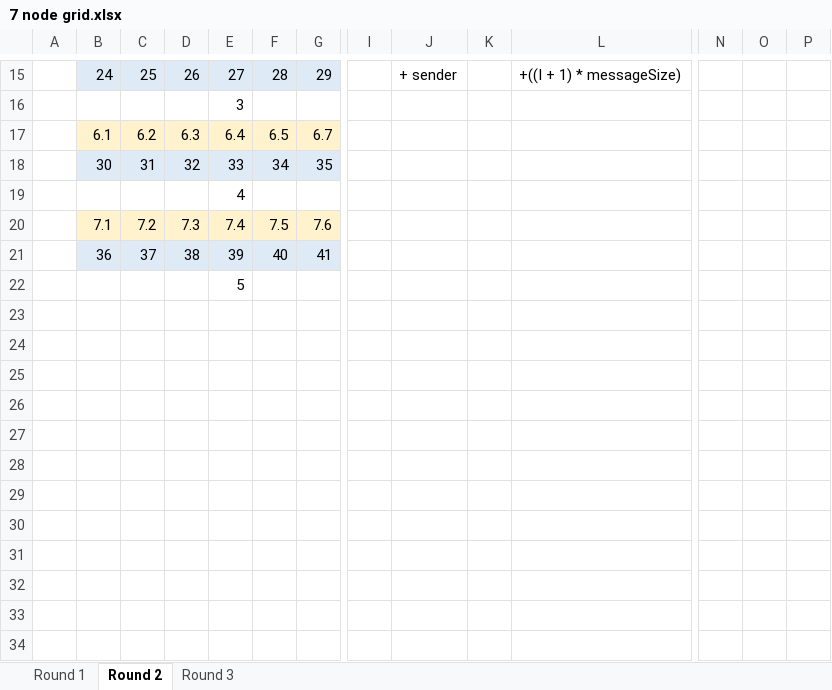
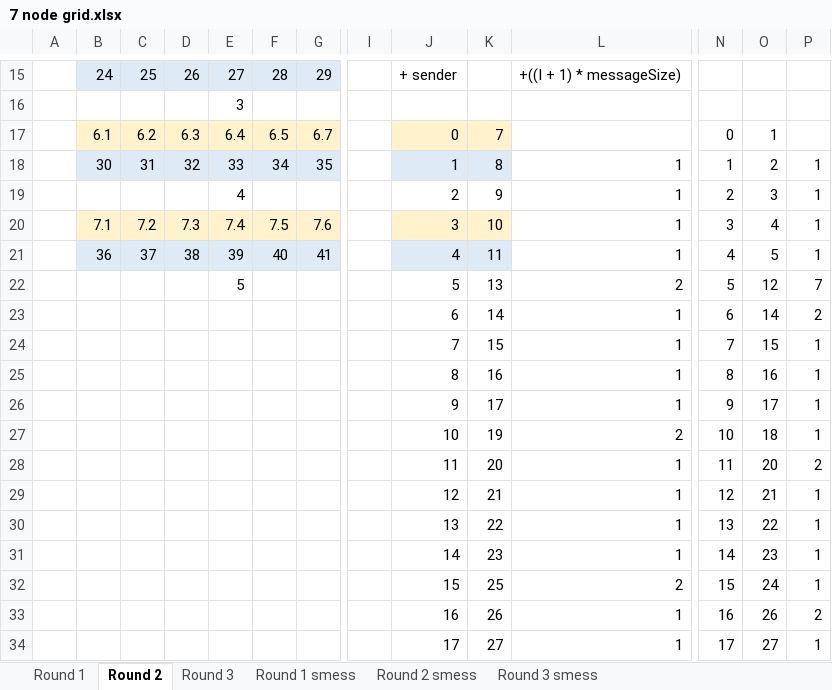
Before and after one commit to Jarak-Jakar/711-A2, an Excel workbook: 7 node grid.xlsx, sheet Round 2, drawn as a sheet; only a part is shown, gaps mark what is left out; values as stored, in another font and other column widths than the file's, no borders; removed rows and columns are numbered as before the commit, all else as after; rows hold the shown columns only; the diff covers the shown part only; the diff names each change by its address in the sheet, - before the commit and + after, or states it on an @@ line.

```diff
--- a/7 node grid.xlsx (sheet Round 2)
+++ b/7 node grid.xlsx (sheet Round 2)
+sheet tab: Round 1 smess
+sheet tab: Round 2 smess
+sheet tab: Round 3 smess
-J17: (empty)
+J17: 0
-J17:K17 fill: none
+J17:K17 fill: #FFF2CC
-K17: (empty)
+K17: 7
-N17: (empty)
+N17: 0
-O17: (empty)
+O17: 1
-J18: (empty)
+J18: 1
-J18:K18 fill: none
+J18:K18 fill: #DEEBF7
-K18: (empty)
+K18: 8
-L18: (empty)
+L18: 1
-N18: (empty)
+N18: 1
-O18: (empty)
+O18: 2
-P18: (empty)
+P18: 1
-row 19:  |  |  |  | 4
-row 20:  | 7.1 | 7.2 | 7.3 | 7.4 | 7.5 | 7.6
-row 21:  | 36 | 37 | 38 | 39 | 40 | 41
-row 22:  |  |  |  | 5
+row 19:  |  |  |  | 4 |  |  |  | 2 | 9 | 1 | 2 | 3 | 1
+row 20:  | 7.1 | 7.2 | 7.3 | 7.4 | 7.5 | 7.6 |  | 3 | 10 | 1 | 3 | 4 | 1
+row 21:  | 36 | 37 | 38 | 39 | 40 | 41 |  | 4 | 11 | 1 | 4 | 5 | 1
+row 22:  |  |  |  | 5 |  |  |  | 5 | 13 | 2 | 5 | 12 | 7
+row 23:  |  |  |  |  |  |  |  | 6 | 14 | 1 | 6 | 14 | 2
+row 24:  |  |  |  |  |  |  |  | 7 | 15 | 1 | 7 | 15 | 1
+row 25:  |  |  |  |  |  |  |  | 8 | 16 | 1 | 8 | 16 | 1
+row 26:  |  |  |  |  |  |  |  | 9 | 17 | 1 | 9 | 17 | 1
+row 27:  |  |  |  |  |  |  |  | 10 | 19 | 2 | 10 | 18 | 1
+row 28:  |  |  |  |  |  |  |  | 11 | 20 | 1 | 11 | 20 | 2
+row 29:  |  |  |  |  |  |  |  | 12 | 21 | 1 | 12 | 21 | 1
+row 30:  |  |  |  |  |  |  |  | 13 | 22 | 1 | 13 | 22 | 1
+row 31:  |  |  |  |  |  |  |  | 14 | 23 | 1 | 14 | 23 | 1
+row 32:  |  |  |  |  |  |  |  | 15 | 25 | 2 | 15 | 24 | 1
+row 33:  |  |  |  |  |  |  |  | 16 | 26 | 1 | 16 | 26 | 2
+row 34:  |  |  |  |  |  |  |  | 17 | 27 | 1 | 17 | 27 | 1
```
Also changed, not shown: 12 added rows elsewhere in this sheet, sheet Round 1, 1 other file.
